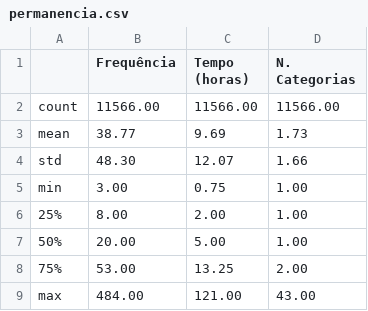
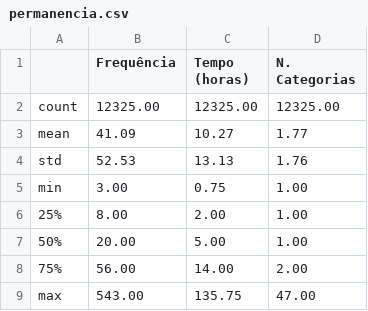
Before and after one commit to KamilaSCFGomes/twitch, a CSV file: 2-descoberta_de_conhecimento/overleaf/permanencia.csv, drawn as a sheet.

```diff
--- a/2-descoberta_de_conhecimento/overleaf/permanencia.csv
+++ b/2-descoberta_de_conhecimento/overleaf/permanencia.csv
@@ -1,5 +1,5 @@
 ,Frequência,Tempo (horas),N. Categorias
-count,11566.00,11566.00,11566.00
-mean,38.77,9.69,1.73
-std,48.30,12.07,1.66
+count,12325.00,12325.00,12325.00
+mean,41.09,10.27,1.77
+std,52.53,13.13,1.76
 min,3.00,0.75,1.00
@@ -7,3 +7,3 @@ min,3.00,0.75,1.00
 50%,20.00,5.00,1.00
-75%,53.00,13.25,2.00
-max,484.00,121.00,43.00
+75%,56.00,14.00,2.00
+max,543.00,135.75,47.00
```
Also changed, not shown: 2-descoberta_de_conhecimento/overleaf/viewers.csv, 32 other files.
